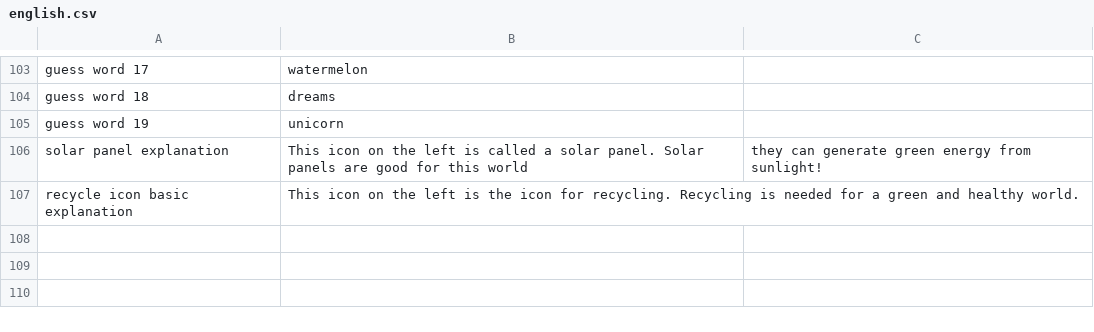
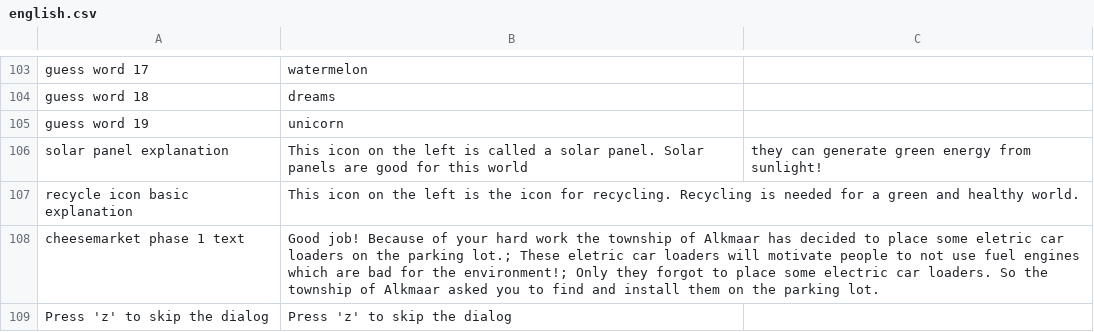
Before and after one commit to roycruiming/greenifyAlkmaar, a CSV file: Basic movement/Assets/Resources/TranslationFiles/Languages/english.csv, drawn as a sheet; only a part is shown, gaps mark what is left out.

```diff
--- a/Basic movement/Assets/Resources/TranslationFiles/Languages/english.csv
+++ b/Basic movement/Assets/Resources/TranslationFiles/Languages/english.csv
@@ -107 +107,3 @@ solar panel explanation,This icon on the left is called a solar panel. Solar pan
 recycle icon basic explanation,This icon on the left is the icon for recycling. Recycling is needed for a green and healthy world.
+cheesemarket phase 1 text,Good job! Because of your hard work the township of Alkmaar has decided to place some eletric car loaders on the parking lot.; These eletric car loaders will motivate people to not use fuel engines which are bad for the environment!; Only they forgot to place some electric car loaders. So the township of Alkmaar asked you to find and install them on the parking lot.
+Press 'z' to skip the dialog,Press 'z' to skip the dialog
```
Also changed, not shown: Basic movement/Assets/Resources/TranslationFiles/Languages/nederlands.csv, Basic movement/Assets/Resources/TranslationFiles/translation_keys.csv, 26 other files.
